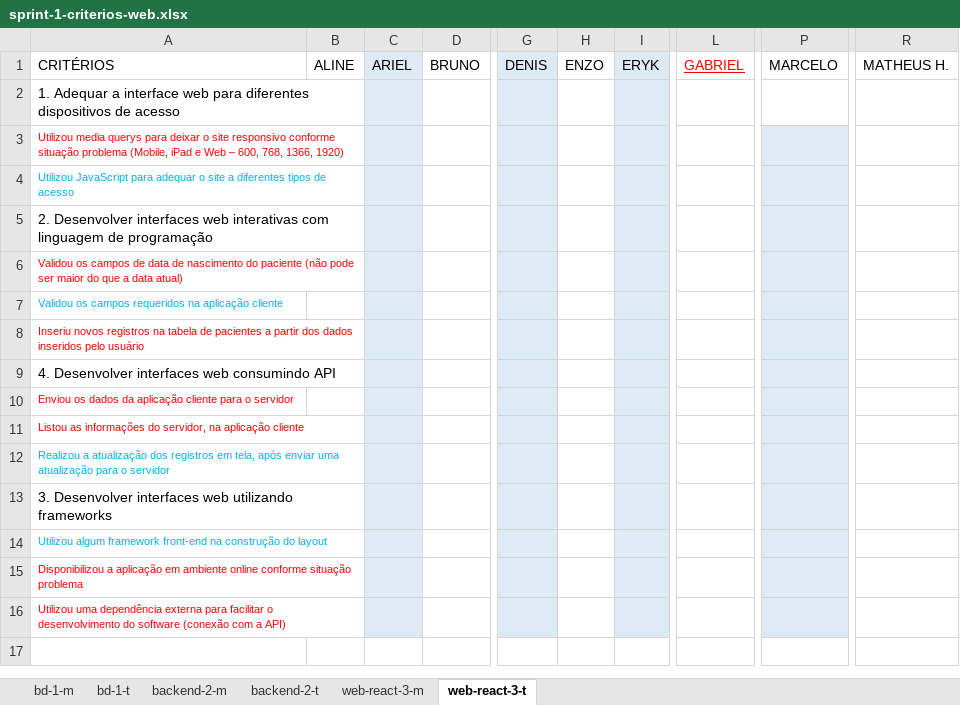
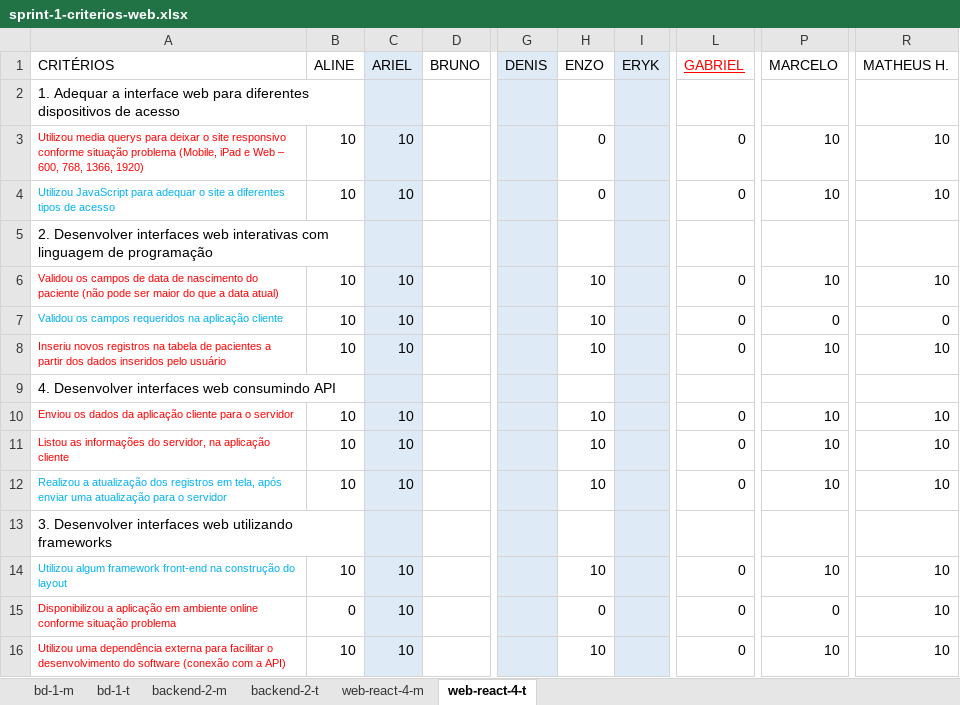
Before and after one commit to hstrada/senai-desenvolvimento-1s2019, an Excel workbook: planejamento/sprint-1-criterios-web.xlsx, sheet web-react-4-t, drawn as a sheet; only a part is shown, gaps mark what is left out; values as stored, in another font and other column widths than the file's, no borders; the diff names each change by its address in the sheet, - before the commit and + after, or states it on an @@ line.

```diff
--- a/planejamento/sprint-1-criterios-web.xlsx (sheet web-react-4-t)
+++ b/planejamento/sprint-1-criterios-web.xlsx (sheet web-react-4-t)
-sheet tab: web-react-3-m
+sheet tab: web-react-4-m
-sheet tab: web-react-3-t
+sheet tab: web-react-4-t
-B3:B4 (ALINE): (empty)
+B3:B4 (ALINE): 10
-C3:C4 (ARIEL): (empty)
+C3:C4 (ARIEL): 10
-H3:H4 (ENZO): (empty)
+H3:H4 (ENZO): 0
-L3:L4 (GABRIEL): (empty)
+L3:L4 (GABRIEL): 0
-P3:P4 (MARCELO): (empty)
+P3:P4 (MARCELO): 10
-P3:P16 fill: #DEEBF7
+P3:P16 fill: none
-R3:R4 (MATHEUS H.): (empty)
+R3:R4 (MATHEUS H.): 10
-B6:B8 (ALINE): (empty)
+B6:B8 (ALINE): 10
-C6:C8 (ARIEL): (empty)
+C6:C8 (ARIEL): 10
-H6:H8 (ENZO): (empty)
+H6:H8 (ENZO): 10
-L6:L8 (GABRIEL): (empty)
+L6:L8 (GABRIEL): 0
-P6 (MARCELO): (empty)
+P6 (MARCELO): 10
-R6 (MATHEUS H.): (empty)
+R6 (MATHEUS H.): 10
-P7 (MARCELO): (empty)
+P7 (MARCELO): 0
-R7 (MATHEUS H.): (empty)
+R7 (MATHEUS H.): 0
-P8 (MARCELO): (empty)
+P8 (MARCELO): 10
-R8 (MATHEUS H.): (empty)
+R8 (MATHEUS H.): 10
-B10:B12 (ALINE): (empty)
+B10:B12 (ALINE): 10
-C10:C12 (ARIEL): (empty)
+C10:C12 (ARIEL): 10
-H10:H12 (ENZO): (empty)
+H10:H12 (ENZO): 10
-L10:L12 (GABRIEL): (empty)
+L10:L12 (GABRIEL): 0
-P10:P12 (MARCELO): (empty)
+P10:P12 (MARCELO): 10
-R10:R12 (MATHEUS H.): (empty)
+R10:R12 (MATHEUS H.): 10
-B14 (ALINE): (empty)
+B14 (ALINE): 10
-C14:C16 (ARIEL): (empty)
+C14:C16 (ARIEL): 10
-H14 (ENZO): (empty)
+H14 (ENZO): 10
-L14:L16 (GABRIEL): (empty)
+L14:L16 (GABRIEL): 0
-P14 (MARCELO): (empty)
+P14 (MARCELO): 10
-R14:R16 (MATHEUS H.): (empty)
+R14:R16 (MATHEUS H.): 10
-B15 (ALINE): (empty)
+B15 (ALINE): 0
-H15 (ENZO): (empty)
+H15 (ENZO): 0
-P15 (MARCELO): (empty)
+P15 (MARCELO): 0
-B16 (ALINE): (empty)
+B16 (ALINE): 10
-H16 (ENZO): (empty)
+H16 (ENZO): 10
-P16 (MARCELO): (empty)
+P16 (MARCELO): 10
```
Also changed, not shown: planejamento/notebooks.xlsx.
